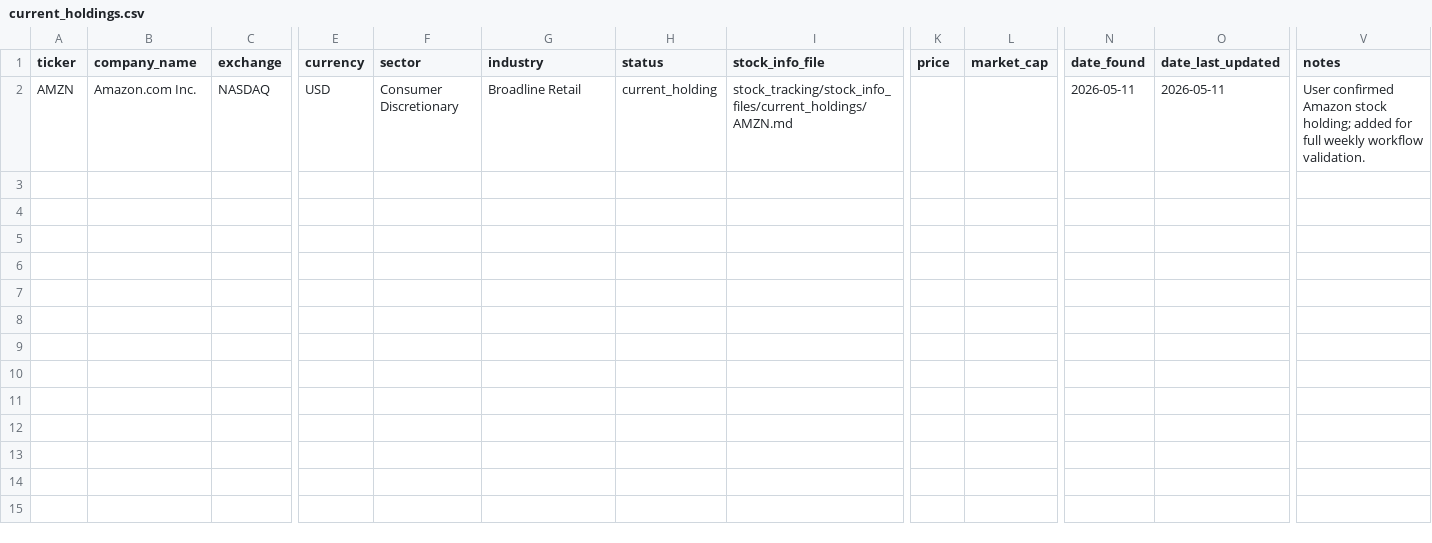
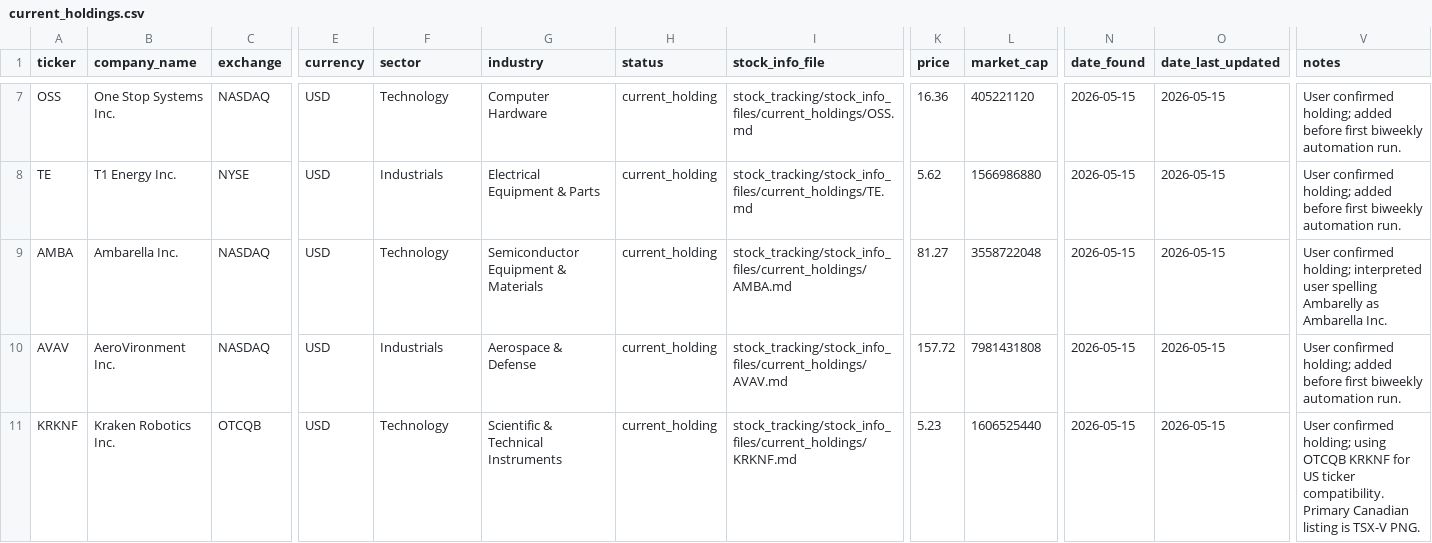
Before and after one commit to muhuuh/picker, a CSV file: stock_tracking/current_holdings/current_holdings.csv, drawn as a sheet; only a part is shown, gaps mark what is left out; addresses are those after the commit; rows hold the shown columns only; the diff covers the shown part only; the diff names each change by its address in the sheet, - before the commit and + after, or states it on an @@ line.

Commit message:
Update current holdings and monitoring state for user-specific stocks
- Replaced the previous AMZN validation holding with the user's current holdings list: AXTI, NBIS, MU, GOOGL, IREN, OSS, TE, AMBA, AVAV, and KRKNF.
- Removed AAPL from monitoring to focus on actual tracked stocks, ensuring the first live automation run aligns with user investments.
- Updated relevant documentation and state files to reflect these changes, confirming successful integration for upcoming biweekly automation.

```diff
--- a/stock_tracking/current_holdings/current_holdings.csv
+++ b/stock_tracking/current_holdings/current_holdings.csv
+row 7: OSS | One Stop Systems Inc. | NASDAQ | USD | Technology | Computer Hardware | current_holding | stock_tracking/stock_info_files/current_holdings/OSS.md | 16.36 | 405221120 | 2026-05-15 | 2026-05-15 | User confirmed holding; added before first biweekly automation run.
+row 8: TE | T1 Energy Inc. | NYSE | USD | Industrials | Electrical Equipment & Parts | current_holding | stock_tracking/stock_info_files/current_holdings/TE.md | 5.62 | 1566986880 | 2026-05-15 | 2026-05-15 | User confirmed holding; added before first biweekly automation run.
-A9 (ticker): AMZN
+A9 (ticker): AMBA
-B9 (company_name): Amazon.com Inc.
+B9 (company_name): Ambarella Inc.
-F9 (sector): Consumer Discretionary
+F9 (sector): Technology
-G9 (industry): Broadline Retail
+G9 (industry): Semiconductor Equipment & Materials
-I9 (stock_info_file): stock_tracking/stock_info_files/current_holdings/AMZN.md
+I9 (stock_info_file): stock_tracking/stock_info_files/current_holdings/AMBA.md
-K9 (price): (empty)
+K9 (price): 81.27
-L9 (market_cap): (empty)
+L9 (market_cap): 3558722048
-N9 (date_found): 2026-05-11
+N9 (date_found): 2026-05-15
-O9 (date_last_updated): 2026-05-11
+O9 (date_last_updated): 2026-05-15
-V9 (notes): User confirmed Amazon stock holding; added for full weekly workflow validation.
+V9 (notes): User confirmed holding; interpreted user spelling Ambarelly as Ambarella Inc.
+row 10: AVAV | AeroVironment Inc. | NASDAQ | USD | Industrials | Aerospace & Defense | current_holding | stock_tracking/stock_info_files/current_holdings/AVAV.md | 157.72 | 7981431808 | 2026-05-15 | 2026-05-15 | User confirmed holding; added before first biweekly automation run.
+row 11: KRKNF | Kraken Robotics Inc. | OTCQB | USD | Technology | Scientific & Technical Instruments | current_holding | stock_tracking/stock_info_files/current_holdings/KRKNF.md | 5.23 | 1606525440 | 2026-05-15 | 2026-05-15 | User confirmed holding; using OTCQB KRKNF for US ticker compatibility. Primary Canadian listing is TSX-V PNG.
```
Also changed, not shown: 5 added rows elsewhere in this file, stock_tracking/monitoring/monitoring.csv, 13 other files.
